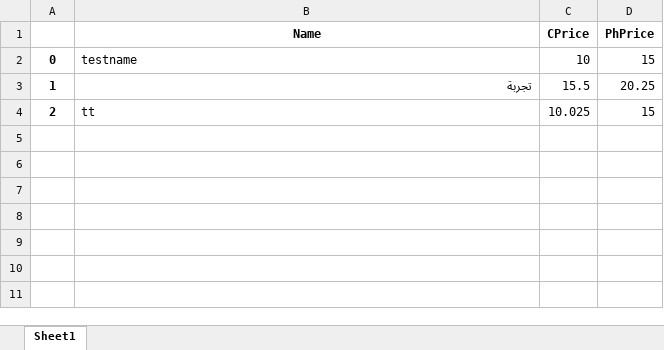
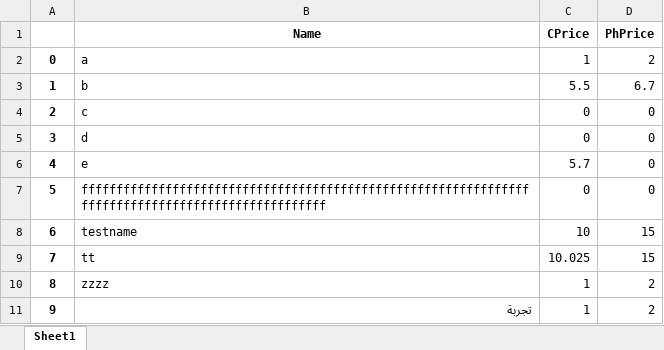
Before and after one commit to KhaledMohamed118/Sales-Reports-Maker, an Excel workbook: Book.xlsx, sheet Sheet1, drawn as a sheet; values as stored, in another font and other column widths than the file's, no borders; addresses are those after the commit; the diff names each change by its address in the sheet, - before the commit and + after, or states it on an @@ line.

```diff
--- a/Book.xlsx (sheet Sheet1)
+++ b/Book.xlsx (sheet Sheet1)
-B2 (Name): testname
+B2 (Name): a
-C2 (CPrice): 10
+C2 (CPrice): 1
-D2 (PhPrice): 15
+D2 (PhPrice): 2
-B3 (Name): تجربة
+B3 (Name): b
-C3 (CPrice): 15.5
+C3 (CPrice): 5.5
-D3 (PhPrice): 20.25
+D3 (PhPrice): 6.7
+row 4: 2 | c | 0 | 0
+row 5: 3 | d | 0 | 0
+row 6: 4 | e | 5.7 | 0
+row 7: 5 | fffffffffffffffffffffffffffffffffffffffffffffffffffffffffffffffffffffffffffffffffffffffffffffffffff | 0 | 0
+row 8: 6 | testname | 10 | 15
-A9: 2
+A9: 7
+row 10: 8 | zzzz | 1 | 2
+row 11: 9 | تجربة | 1 | 2
```
Also changed, not shown: 1 other file.
